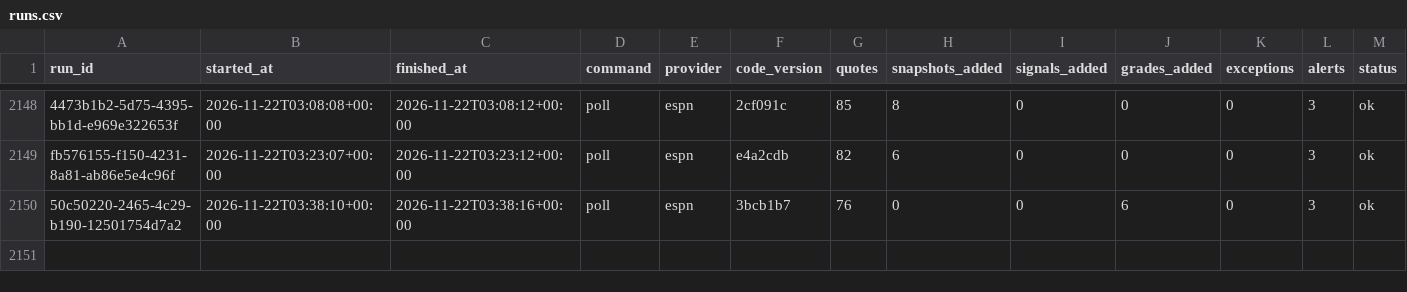
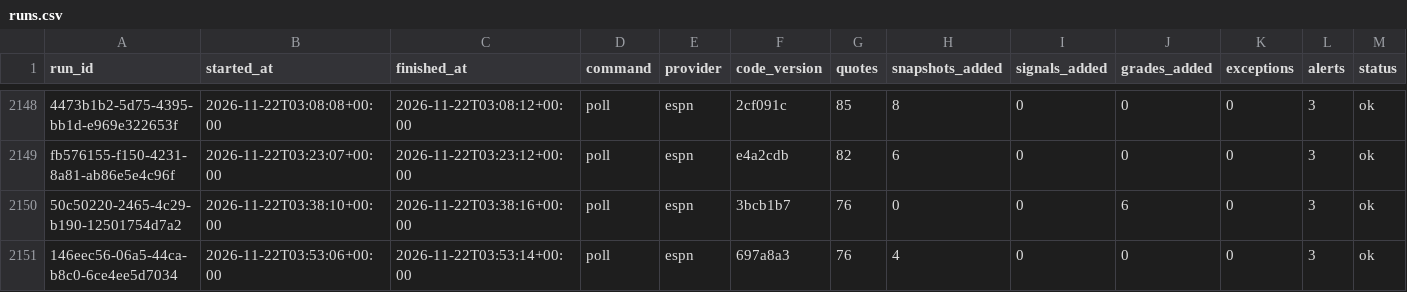
Before and after one commit to EdgeCash/Atlas, a CSV file: tracking/runs.csv, drawn as a sheet; only a part is shown, gaps mark what is left out; rows hold the shown columns only; the diff names each change by its address in the sheet, - before the commit and + after, or states it on an @@ line.

```diff
--- a/tracking/runs.csv
+++ b/tracking/runs.csv
+row 2151: 146eec56-06a5-44ca-b8c0-6ce4ee5d7034 | 2026-11-22T03:53:06+00:00 | 2026-11-22T03:53:14+00:00 | poll | espn | 697a8a3 | 76 | 4 | 0 | 0 | 0 | 3 | ok
```
Also changed, not shown: tracking/card_grades.csv, tracking/games.csv, 10 other files.
